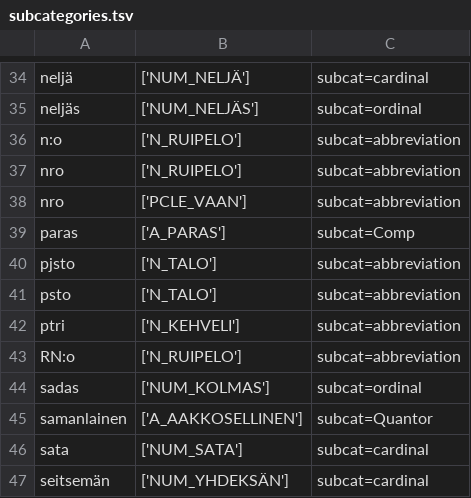
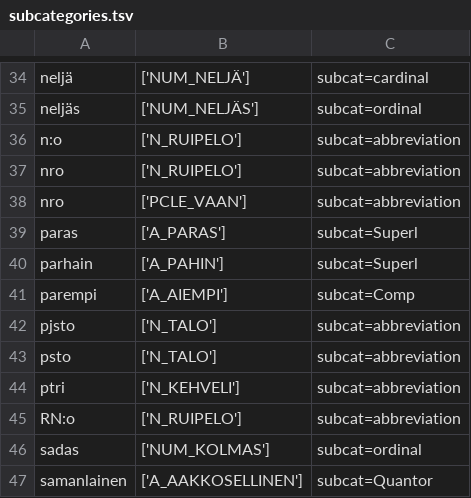
Before and after one commit to flammie/omorfi, a TSV file: src/lexical/attributes/subcategories.tsv, drawn as a sheet; only a part is shown, gaps mark what is left out; the shorter side is filled out with more unchanged rows.

Commit message:
Fix comparation tags of {parempi, paras, parhain}

```diff
--- a/src/lexical/attributes/subcategories.tsv
+++ b/src/lexical/attributes/subcategories.tsv
@@ -38,3 +38,5 @@ nro	['N_RUIPELO']	subcat=abbreviation
 nro	['PCLE_VAAN']	subcat=abbreviation
-paras	['A_PARAS']	subcat=Comp
+paras	['A_PARAS']	subcat=Superl
+parhain	['A_PAHIN']	subcat=Superl
+parempi	['A_AIEMPI']	subcat=Comp
 pjsto	['N_TALO']	subcat=abbreviation
```
